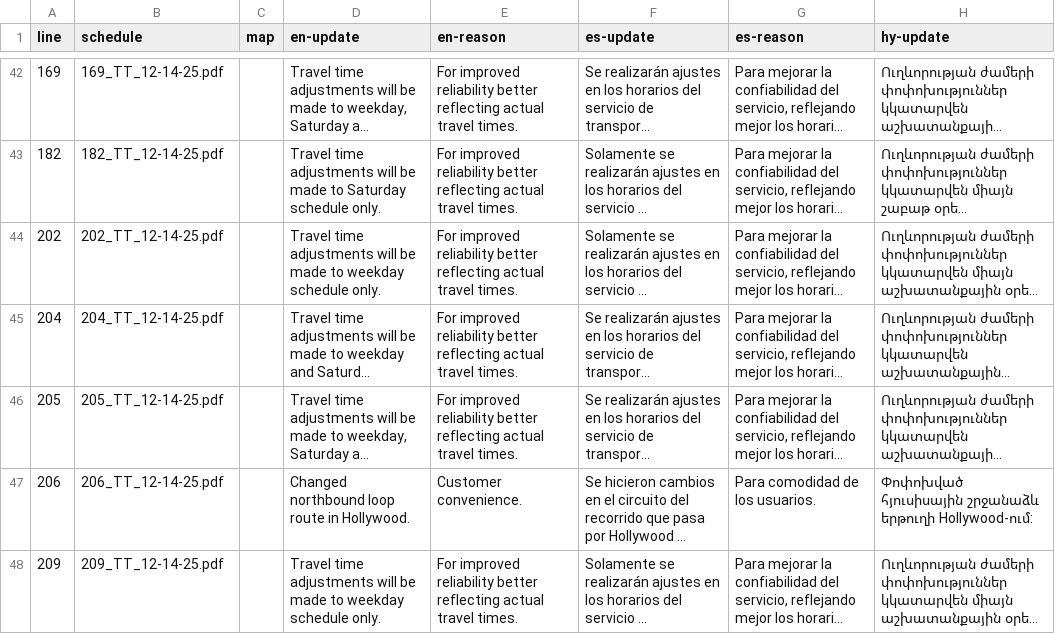
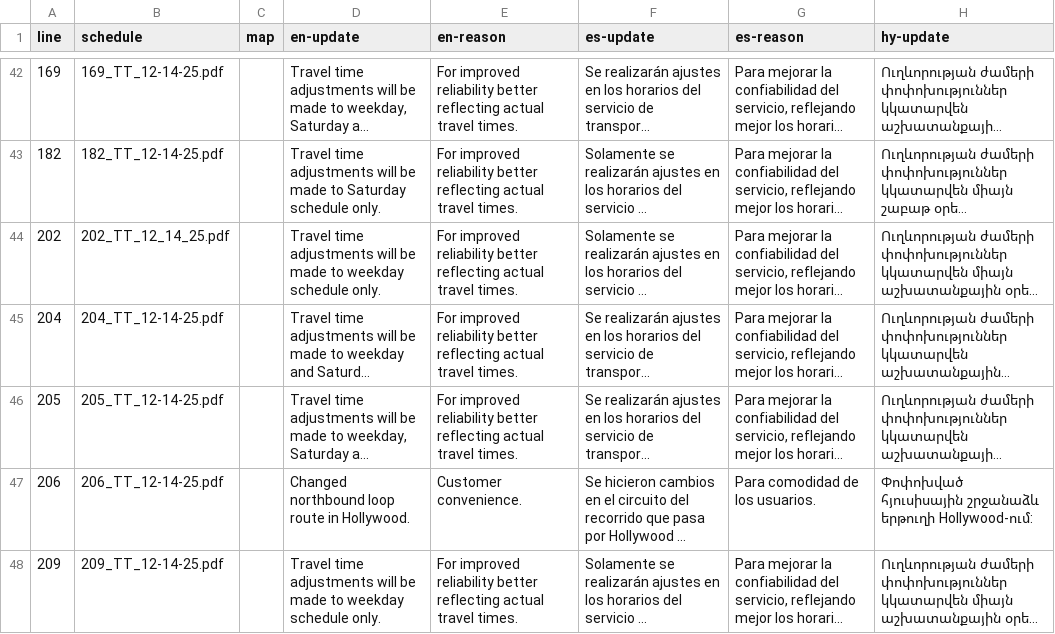
Before and after one commit to LACMTA/mybus-v3, a CSV file: src/_data/2025-12/updates.csv, drawn as a sheet; only a part is shown, gaps mark what is left out; long unchanged cells end in …; the diff names each change by its address in the sheet, - before the commit and + after, or states it on an @@ line.

```diff
--- a/src/_data/2025-12/updates.csv
+++ b/src/_data/2025-12/updates.csv
-B44 (schedule): 202_TT_12-14-25.pdf
+B44 (schedule): 202_TT_12_14_25.pdf
```
Also changed, not shown: 17 other files.
